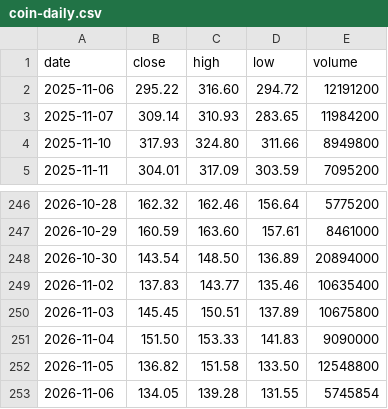
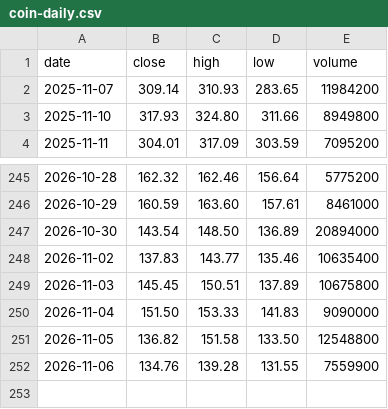
Before and after one commit to mycelrh/mycel, a CSV file: sim/coin-daily.csv, drawn as a sheet; only a part is shown, gaps mark what is left out.

```diff
--- a/sim/coin-daily.csv
+++ b/sim/coin-daily.csv
@@ -1,3 +1,2 @@
 date,close,high,low,volume
-2025-11-06,295.22,316.60,294.72,12191200
 2025-11-07,309.14,310.93,283.65,11984200
@@ -252,2 +251,2 @@ date,close,high,low,volume
 2026-11-05,136.82,151.58,133.50,12548800
-2026-11-06,134.05,139.28,131.55,5745854
+2026-11-06,134.76,139.28,131.55,7559900
```
Also changed, not shown: 3 other files.
